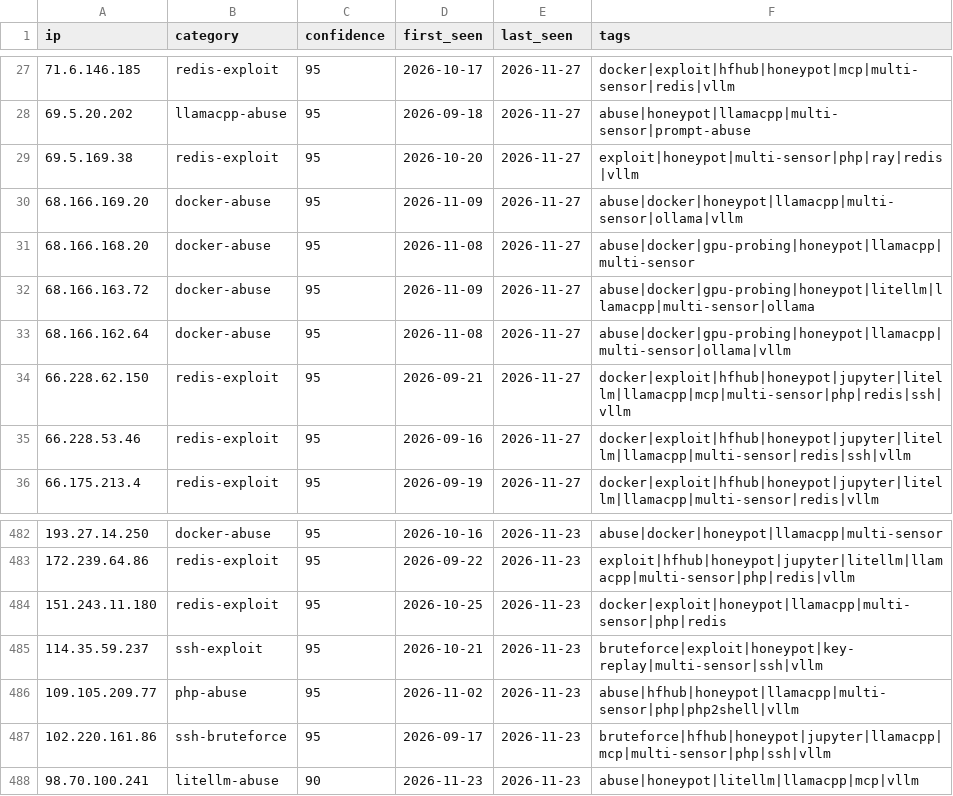
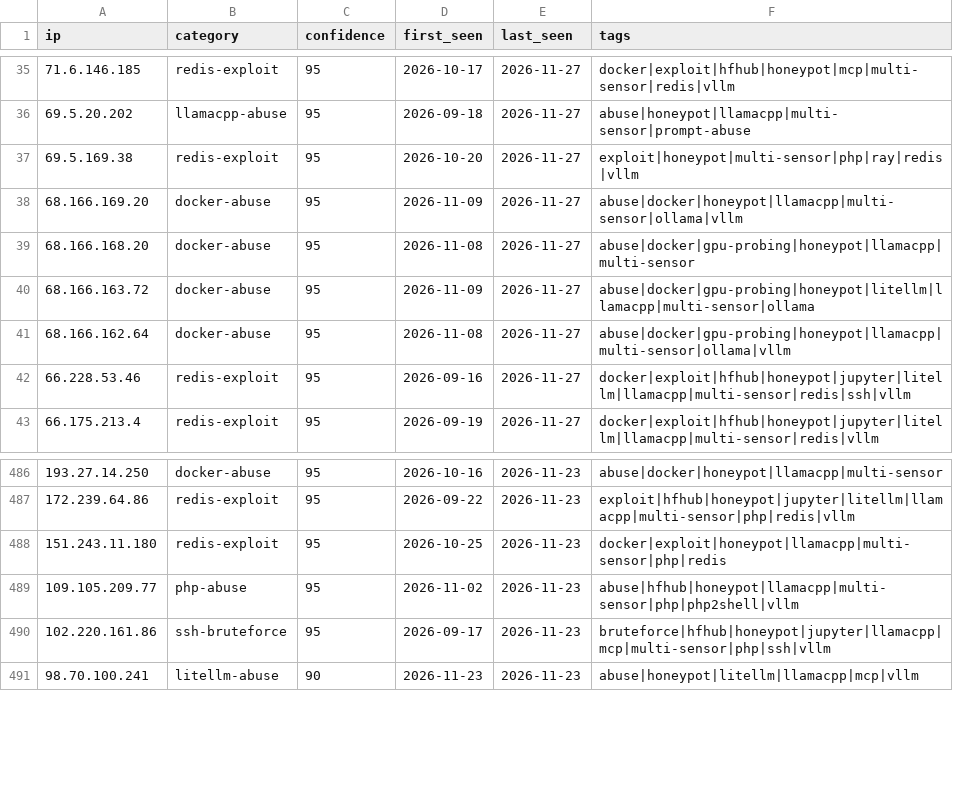
Before and after one commit to Zikmadol/trapline-ioc, a CSV file: feeds/ai-infra.csv, drawn as a sheet; only a part is shown, gaps mark what is left out; removed rows and columns are numbered as before the commit, all else as after; the diff covers the shown part only; the diff names each change by its address in the sheet, - before the commit and + after, or states it on an @@ line.

```diff
--- a/feeds/ai-infra.csv
+++ b/feeds/ai-infra.csv
-row 34: 66.228.62.150 | redis-exploit | 95 | 2026-09-21 | 2026-11-27 | docker|exploit|hfhub|honeypot|jupyter|litellm|llamacpp|mcp|multi-sensor|php|redis|ssh|vllm
-row 485: 114.35.59.237 | ssh-exploit | 95 | 2026-10-21 | 2026-11-23 | bruteforce|exploit|honeypot|key-replay|multi-sensor|ssh|vllm
```
Also changed, not shown: 8 added rows and 3 removed rows elsewhere in this file, daily/2026-11-28.csv, feeds/all-observed.csv, 14 other files.
